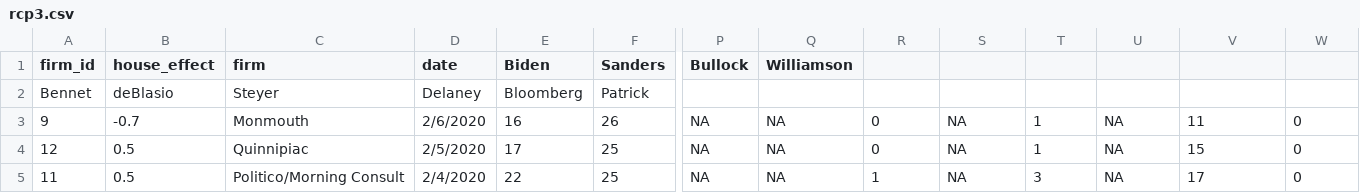
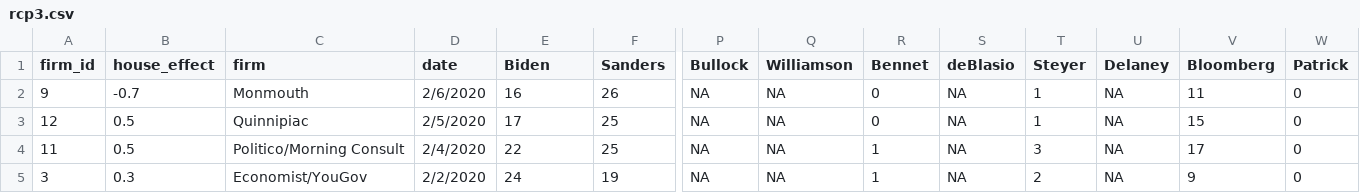
Before and after one commit to McCartneyAC/average_of_polls, a CSV file: rcp3.csv, drawn as a sheet; only a part is shown, gaps mark what is left out; the shorter side is filled out with more unchanged rows; rows hold the shown columns only; the diff names each change by its address in the sheet, - before the commit and + after, or states it on an @@ line.

Commit message:
column adjust

```diff
--- a/rcp3.csv
+++ b/rcp3.csv
-R1: (empty)
+R1: Bennet
-S1: (empty)
+S1: deBlasio
-T1: (empty)
+T1: Steyer
-U1: (empty)
+U1: Delaney
-V1: (empty)
+V1: Bloomberg
-W1: (empty)
+W1: Patrick
-row 2: Bennet | deBlasio | Steyer | Delaney | Bloomberg | Patrick
```
